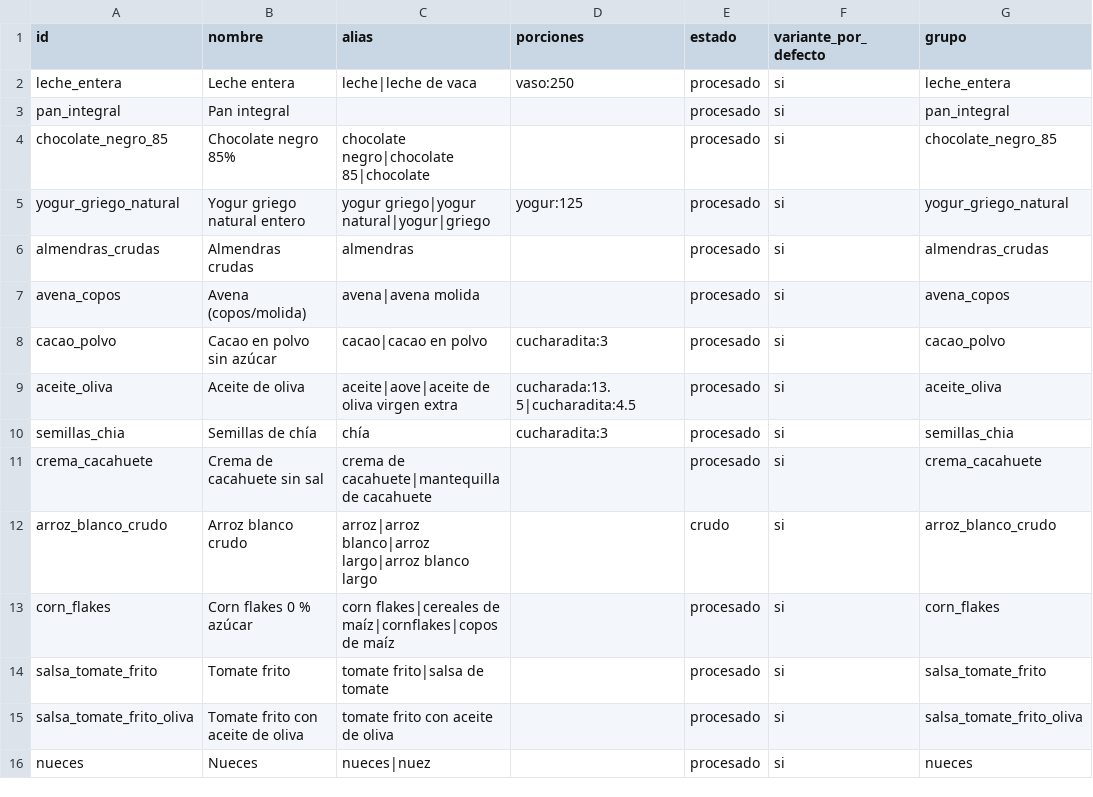
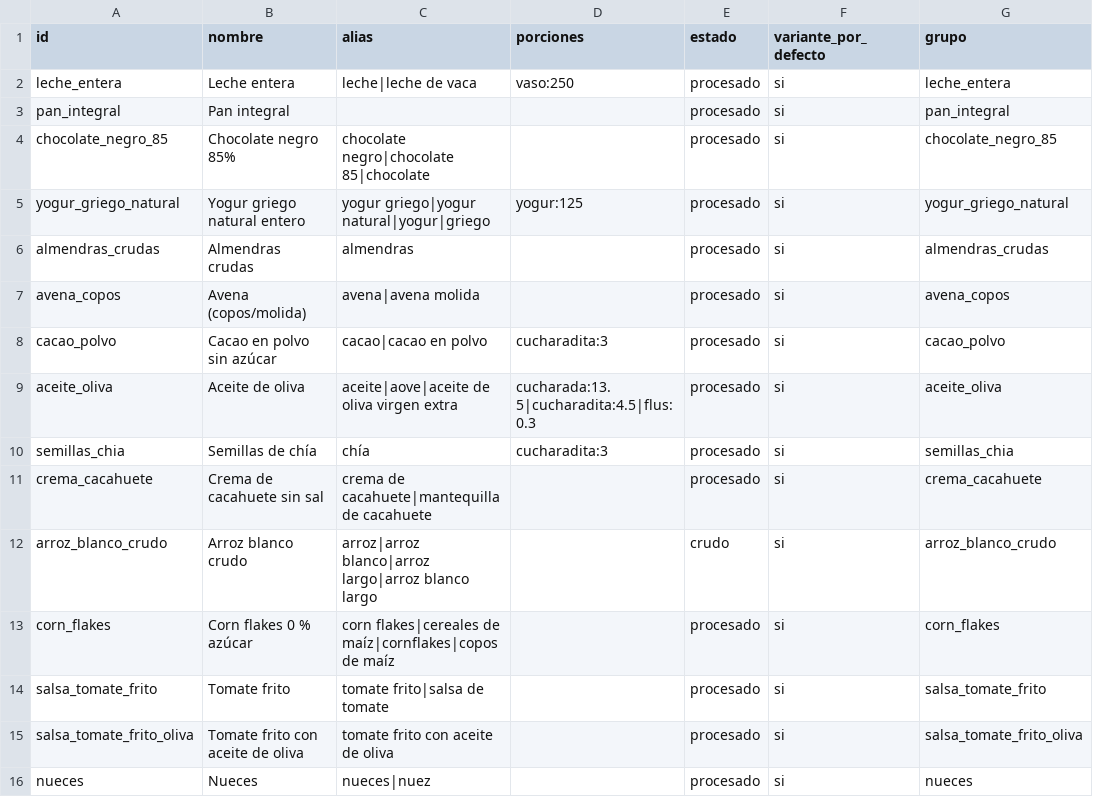
Before and after one commit to victor-rueda02/nutrition-tracker, a CSV file: data/foods.csv, drawn as a sheet; only a part is shown; the diff names each change by its address in the sheet, - before the commit and + after, or states it on an @@ line.

```diff
--- a/data/foods.csv
+++ b/data/foods.csv
-D9 (porciones): cucharada:13.5|cucharadita:4.5
+D9 (porciones): cucharada:13.5|cucharadita:4.5|flus:0.3
```
Also changed, not shown: 10 other files.
